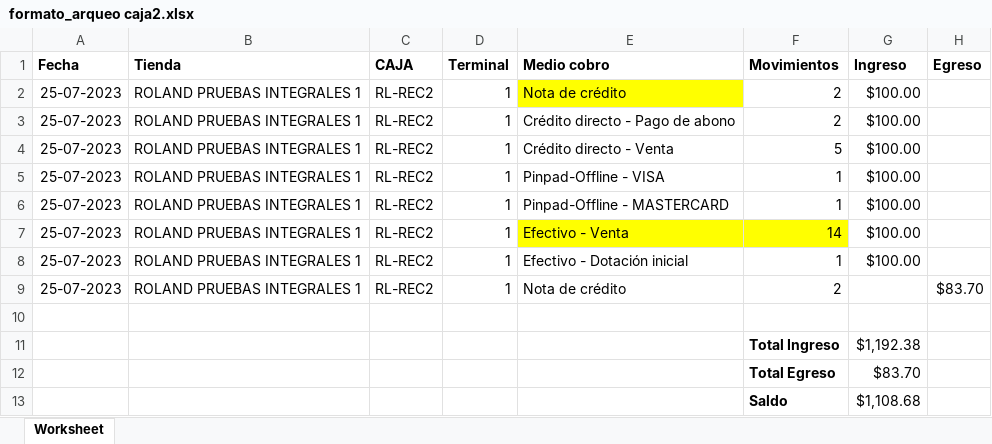
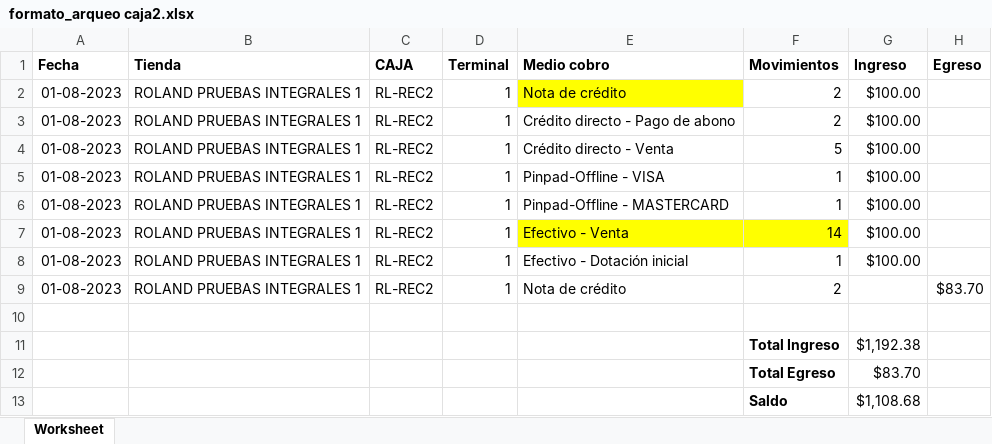
Before and after one commit to hardisaakpp/sc22, an Excel workbook: CierreCaja2/formato_arqueo caja2.xlsx, sheet Worksheet, drawn as a sheet; values as stored, in another font and other column widths than the file's, no borders; the diff names each change by its address in the sheet, - before the commit and + after, or states it on an @@ line.

```diff
--- a/CierreCaja2/formato_arqueo caja2.xlsx (sheet Worksheet)
+++ b/CierreCaja2/formato_arqueo caja2.xlsx (sheet Worksheet)
-A2:A9 (Fecha): 25-07-2023
+A2:A9 (Fecha): 01-08-2023
```
Also changed, not shown: CierreCaja2/formato_arqueo subir (1).xlsx, 3 other files.
